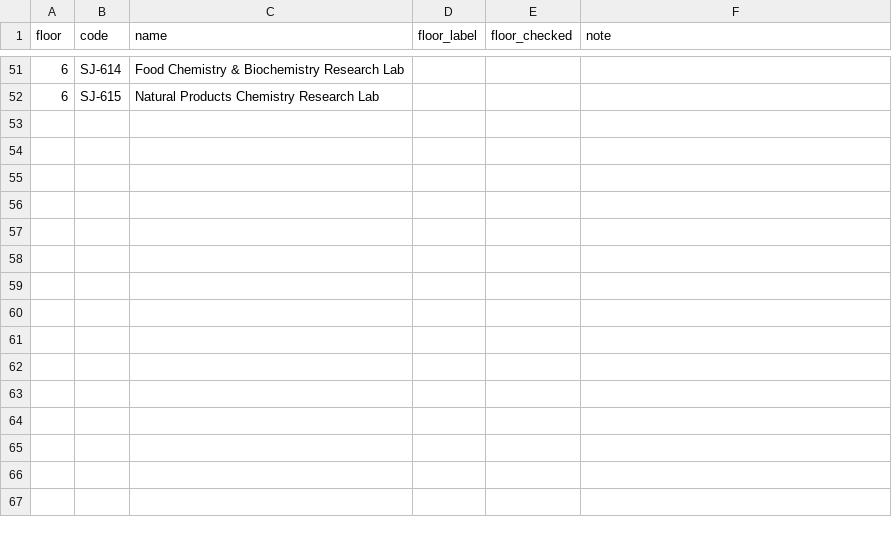
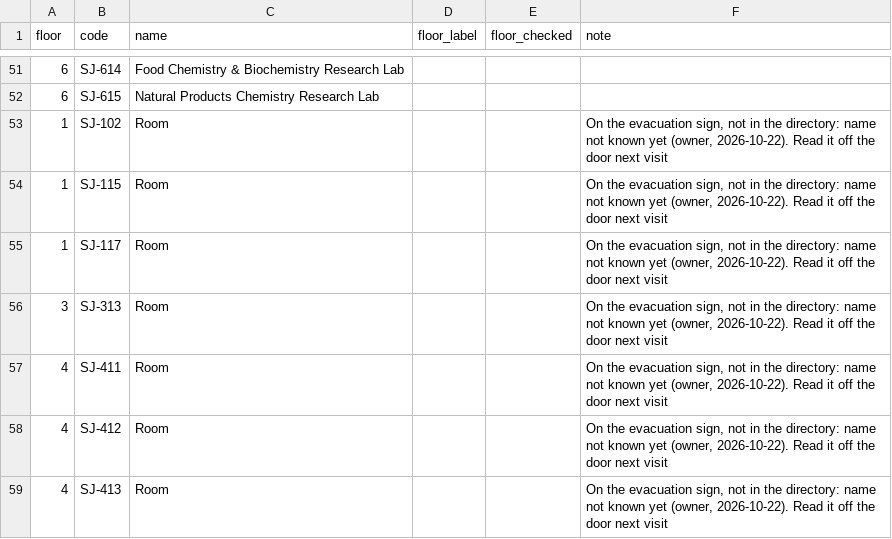
Before and after one commit to garyreyes/dlsu-map, a CSV file: data-src/rooms/sj.csv, drawn as a sheet; only a part is shown, gaps mark what is left out.

```diff
--- a/data-src/rooms/sj.csv
+++ b/data-src/rooms/sj.csv
@@ -52 +52,8 @@ floor,code,name,floor_label,floor_checked,note
 6,SJ-615,Natural Products Chemistry Research Lab,,,
+1,SJ-102,Room,,,"On the evacuation sign, not in the directory: name not known yet (owner, 2026-10-22). Read it off the door next visit"
+1,SJ-115,Room,,,"On the evacuation sign, not in the directory: name not known yet (owner, 2026-10-22). Read it off the door next visit"
+1,SJ-117,Room,,,"On the evacuation sign, not in the directory: name not known yet (owner, 2026-10-22). Read it off the door next visit"
+3,SJ-313,Room,,,"On the evacuation sign, not in the directory: name not known yet (owner, 2026-10-22). Read it off the door next visit"
+4,SJ-411,Room,,,"On the evacuation sign, not in the directory: name not known yet (owner, 2026-10-22). Read it off the door next visit"
+4,SJ-412,Room,,,"On the evacuation sign, not in the directory: name not known yet (owner, 2026-10-22). Read it off the door next visit"
+4,SJ-413,Room,,,"On the evacuation sign, not in the directory: name not known yet (owner, 2026-10-22). Read it off the door next visit"
```
Also changed, not shown: 14 other files.
